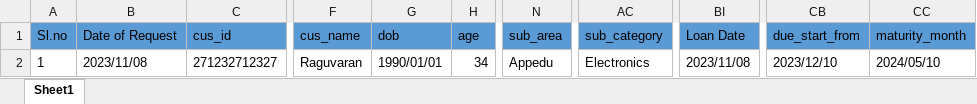
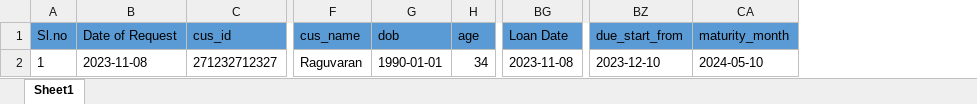
Before and after one commit to FeatherTechnology/cauvery_capitals, an Excel workbook: uploads/excel_format/bulk upload format.xlsx, sheet Sheet1, drawn as a sheet; only a part is shown, gaps mark what is left out; values as stored, in another font and other column widths than the file's, no borders; removed rows and columns are numbered as before the commit, all else as after; the diff names each change by its address in the sheet, - before the commit and + after, or states it on an @@ line.

Commit message:
changes in area upload format

```diff
--- a/uploads/excel_format/bulk upload format.xlsx (sheet Sheet1)
+++ b/uploads/excel_format/bulk upload format.xlsx (sheet Sheet1)
-column N (sub_area), row 2: Appedu
-column AC (sub_category), row 2: Electronics
-B2 (Date of Request): 2023/11/08
+B2 (Date of Request): 2023-11-08
-G2 (dob): 1990/01/01
+G2 (dob): 1990-01-01
-BG2 (Loan Date): 2023/11/08
+BG2 (Loan Date): 2023-11-08
-BZ2 (due_start_from): 2023/12/10
+BZ2 (due_start_from): 2023-12-10
-CA2 (maturity_month): 2024/05/10
+CA2 (maturity_month): 2024-05-10
```
Also changed, not shown: 1 other file.
